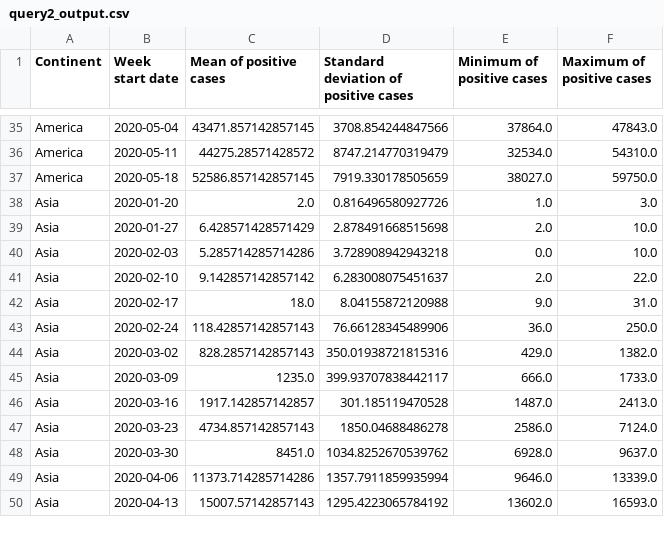
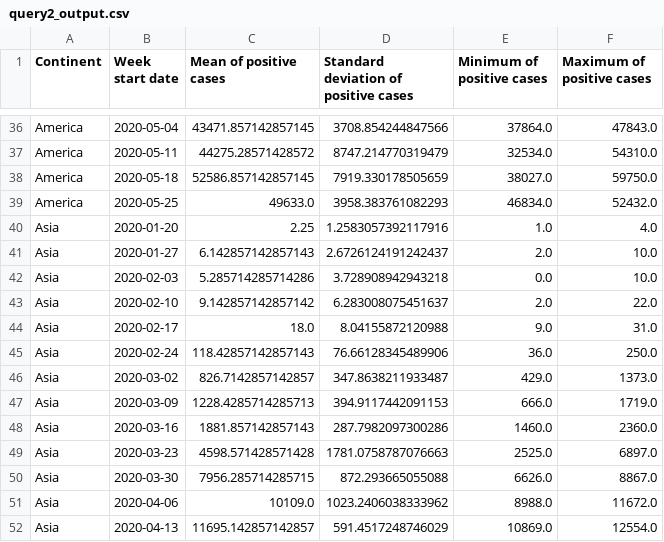
Before and after one commit to fmarino-412/SABD_project1_BallettiMarino, a CSV file: Results/query2_output.csv, drawn as a sheet; only a part is shown, gaps mark what is left out; the diff covers the shown part only.

```diff
--- a/Results/query2_output.csv
+++ b/Results/query2_output.csv
@@ -37,4 +38,5 @@ America;2020-05-11;44275.28571428572;8747.214770319479;32534.0;54310.0
 America;2020-05-18;52586.857142857145;7919.330178505659;38027.0;59750.0
-Asia;2020-01-20;2.0;0.816496580927726;1.0;3.0
-Asia;2020-01-27;6.428571428571429;2.878491668515698;2.0;10.0
+America;2020-05-25;49633.0;3958.383761082293;46834.0;52432.0
+Asia;2020-01-20;2.25;1.2583057392117916;1.0;4.0
+Asia;2020-01-27;6.142857142857143;2.6726124191242437;2.0;10.0
 Asia;2020-02-03;5.285714285714286;3.728908942943218;0.0;10.0
@@ -43,8 +45,8 @@ Asia;2020-02-17;18.0;8.04155872120988;9.0;31.0
 Asia;2020-02-24;118.42857142857143;76.66128345489906;36.0;250.0
-Asia;2020-03-02;828.2857142857143;350.01938721815316;429.0;1382.0
-Asia;2020-03-09;1235.0;399.93707838442117;666.0;1733.0
-Asia;2020-03-16;1917.142857142857;301.185119470528;1487.0;2413.0
-Asia;2020-03-23;4734.857142857143;1850.04688486278;2586.0;7124.0
-Asia;2020-03-30;8451.0;1034.8252670539762;6928.0;9637.0
-Asia;2020-04-06;11373.714285714286;1357.7911859935994;9646.0;13339.0
-Asia;2020-04-13;15007.57142857143;1295.4223065784192;13602.0;16593.0
+Asia;2020-03-02;826.7142857142857;347.8638211933487;429.0;1373.0
+Asia;2020-03-09;1228.4285714285713;394.9117442091153;666.0;1719.0
+Asia;2020-03-16;1881.857142857143;287.7982097300286;1460.0;2360.0
+Asia;2020-03-23;4598.571428571428;1781.0758787076663;2525.0;6897.0
+Asia;2020-03-30;7956.285714285715;872.293665055088;6626.0;8867.0
+Asia;2020-04-06;10109.0;1023.2406038333962;8988.0;11672.0
+Asia;2020-04-13;11695.142857142857;591.4517248746029;10869.0;12554.0
```
Also changed, not shown: 3 added rows and 102 edited cells elsewhere in this file, Results/query1_output.csv, Results/query3_mllib_output.csv, 4 other files.
